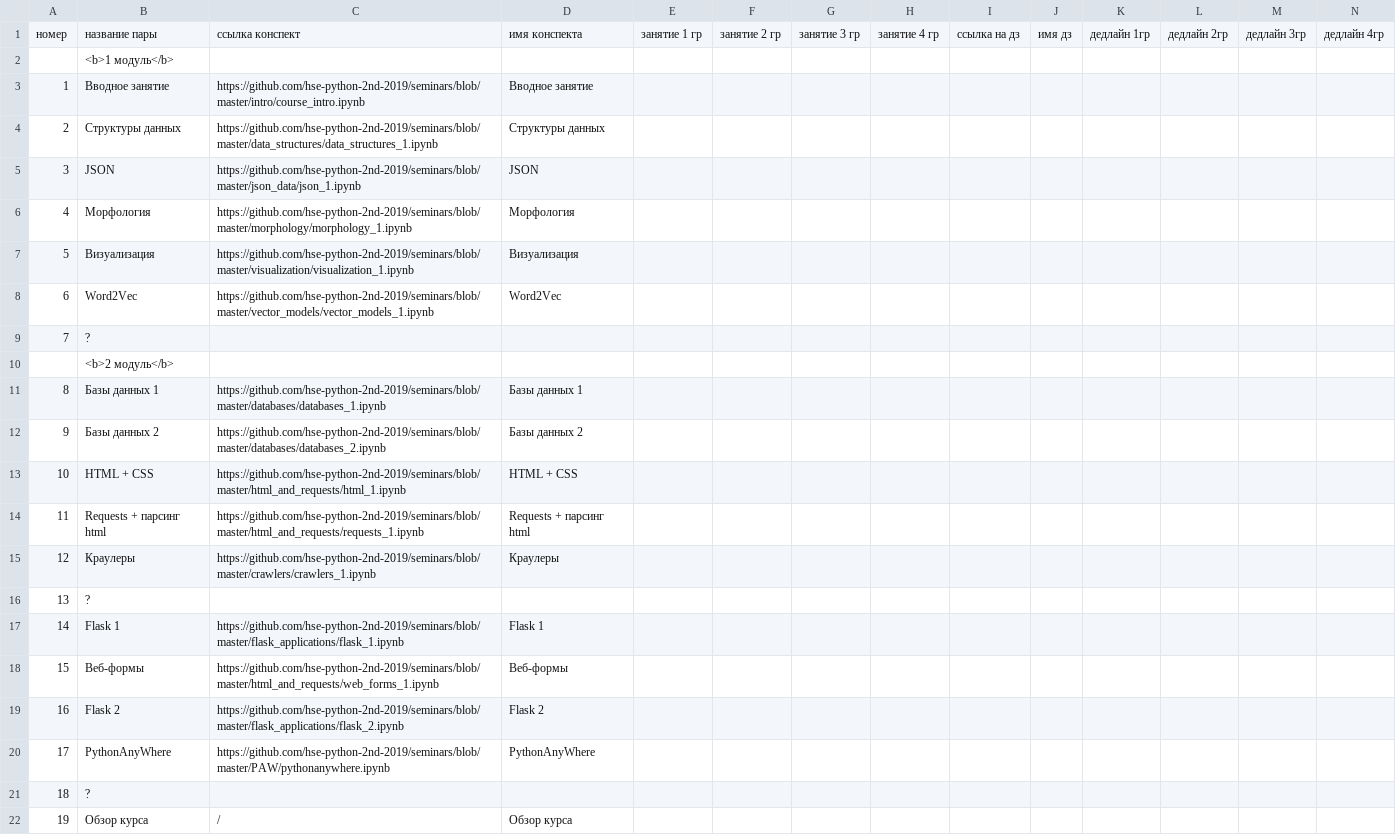
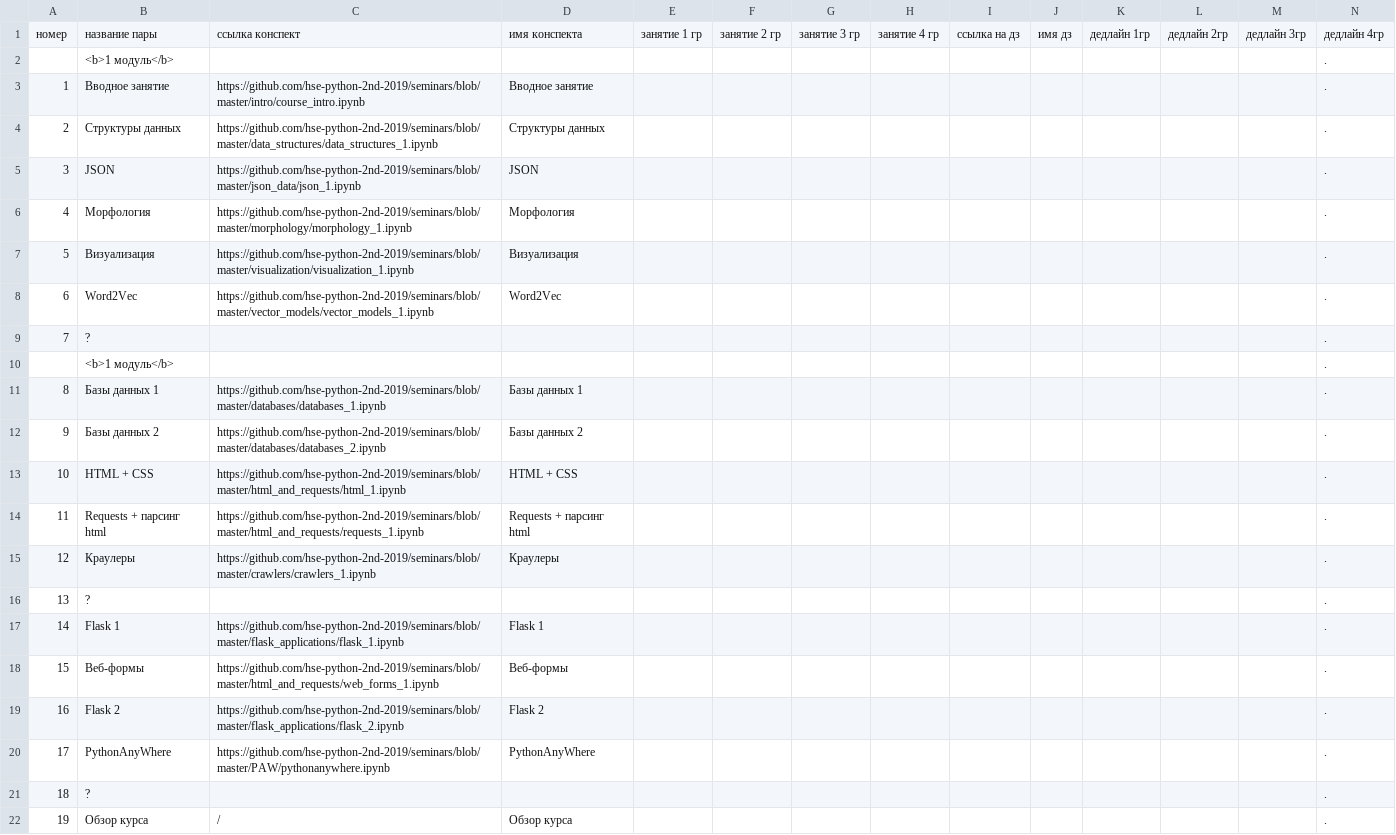
Before and after one commit to hse-ling-python/hse-python-2nd-2019.github.io, a TSV file: schedule.tsv, drawn as a sheet.

Commit message:
fix pc tsv

```diff
--- a/schedule.tsv
+++ b/schedule.tsv
@@ -1,22 +1,22 @@
 номер	название пары	ссылка конспект	имя конспекта	занятие 1 гр	занятие 2 гр	занятие 3 гр	занятие 4 гр	ссылка на дз	имя дз	дедлайн 1гр	дедлайн 2гр	дедлайн 3гр	дедлайн 4гр
-	<b>1 модуль</b>	 	 	 	 	 	 	 	 	 	 	 	
-1	Вводное занятие	https://github.com/hse-python-2nd-2019/seminars/blob/master/intro/course_intro.ipynb	Вводное занятие	 	 	 	 	 	 	 	 	 	
-2	Структуры данных	https://github.com/hse-python-2nd-2019/seminars/blob/master/data_structures/data_structures_1.ipynb	Структуры данных	 	 	 	 	 	 	 	 	 	
-3	JSON	https://github.com/hse-python-2nd-2019/seminars/blob/master/json_data/json_1.ipynb	JSON	 	 	 	 	 	 	 	 	 	
-4	Морфология	https://github.com/hse-python-2nd-2019/seminars/blob/master/morphology/morphology_1.ipynb	Морфология	 	 	 	 	 	 	 	 	 	
-5	Визуализация	https://github.com/hse-python-2nd-2019/seminars/blob/master/visualization/visualization_1.ipynb	Визуализация	 	 	 	 	 	 	 	 	 	
-6	Word2Vec	https://github.com/hse-python-2nd-2019/seminars/blob/master/vector_models/vector_models_1.ipynb	Word2Vec	 	 	 	 	 	 	 	 	 	
-7	?	 	 	 	 	 	 	 	 	 	 	 	
-	<b>2 модуль</b>
-8	Базы данных 1	https://github.com/hse-python-2nd-2019/seminars/blob/master/databases/databases_1.ipynb	Базы данных 1	 	 	 	 	 	 	 	 	 	
-9	Базы данных 2	https://github.com/hse-python-2nd-2019/seminars/blob/master/databases/databases_2.ipynb	Базы данных 2	 	 	 	 	 	 	 	 	 	
-10	HTML + CSS	https://github.com/hse-python-2nd-2019/seminars/blob/master/html_and_requests/html_1.ipynb	HTML + CSS	 	 	 	 	 	 	 	 	 	
-11	Requests + парсинг html	https://github.com/hse-python-2nd-2019/seminars/blob/master/html_and_requests/requests_1.ipynb	Requests + парсинг html	 	 	 	 	 	 	 	 	 	
-12	Краулеры	https://github.com/hse-python-2nd-2019/seminars/blob/master/crawlers/crawlers_1.ipynb	Краулеры	 	 	 	 	 	 	 	 	 	
-13	?	 	 	 	 	 	 	 	 	 	 	 	
-14	Flask 1	https://github.com/hse-python-2nd-2019/seminars/blob/master/flask_applications/flask_1.ipynb	Flask 1	 	 	 	 	 	 	 	 	 	
-15	Веб-формы	https://github.com/hse-python-2nd-2019/seminars/blob/master/html_and_requests/web_forms_1.ipynb	Веб-формы	 	 	 	 	 	 	 	 	 	
-16	Flask 2	https://github.com/hse-python-2nd-2019/seminars/blob/master/flask_applications/flask_2.ipynb	Flask 2	 	 	 	 	 	 	 	 	 	
-17	PythonAnyWhere	https://github.com/hse-python-2nd-2019/seminars/blob/master/PAW/pythonanywhere.ipynb	PythonAnyWhere	 	 	 	 	 	 	 	 	 	
-18	?	 	 	 	 	 	 	 	 	 	 	 	
-19	Обзор курса	/	Обзор курса	 	 	 	 	 	 	 	 	 	
+	<b>1 модуль</b>												.
+1	Вводное занятие	https://github.com/hse-python-2nd-2019/seminars/blob/master/intro/course_intro.ipynb	Вводное занятие										.
+2	Структуры данных	https://github.com/hse-python-2nd-2019/seminars/blob/master/data_structures/data_structures_1.ipynb	Структуры данных										.
+3	JSON	https://github.com/hse-python-2nd-2019/seminars/blob/master/json_data/json_1.ipynb	JSON										.
+4	Морфология	https://github.com/hse-python-2nd-2019/seminars/blob/master/morphology/morphology_1.ipynb	Морфология										.
+5	Визуализация	https://github.com/hse-python-2nd-2019/seminars/blob/master/visualization/visualization_1.ipynb	Визуализация										.
+6	Word2Vec	https://github.com/hse-python-2nd-2019/seminars/blob/master/vector_models/vector_models_1.ipynb	Word2Vec										.
+7	?												.
+	<b>1 модуль</b>												.
+8	Базы данных 1	https://github.com/hse-python-2nd-2019/seminars/blob/master/databases/databases_1.ipynb	Базы данных 1										.
+9	Базы данных 2	https://github.com/hse-python-2nd-2019/seminars/blob/master/databases/databases_2.ipynb	Базы данных 2										.
+10	HTML + CSS	https://github.com/hse-python-2nd-2019/seminars/blob/master/html_and_requests/html_1.ipynb	HTML + CSS										.
+11	Requests + парсинг html	https://github.com/hse-python-2nd-2019/seminars/blob/master/html_and_requests/requests_1.ipynb	Requests + парсинг html										.
+12	Краулеры	https://github.com/hse-python-2nd-2019/seminars/blob/master/crawlers/crawlers_1.ipynb	Краулеры										.
+13	?												.
+14	Flask 1	https://github.com/hse-python-2nd-2019/seminars/blob/master/flask_applications/flask_1.ipynb	Flask 1										.
+15	Веб-формы	https://github.com/hse-python-2nd-2019/seminars/blob/master/html_and_requests/web_forms_1.ipynb	Веб-формы										.
+16	Flask 2	https://github.com/hse-python-2nd-2019/seminars/blob/master/flask_applications/flask_2.ipynb	Flask 2										.
+17	PythonAnyWhere	https://github.com/hse-python-2nd-2019/seminars/blob/master/PAW/pythonanywhere.ipynb	PythonAnyWhere										.
+18	?												.
+19	Обзор курса	/	Обзор курса										.
```
